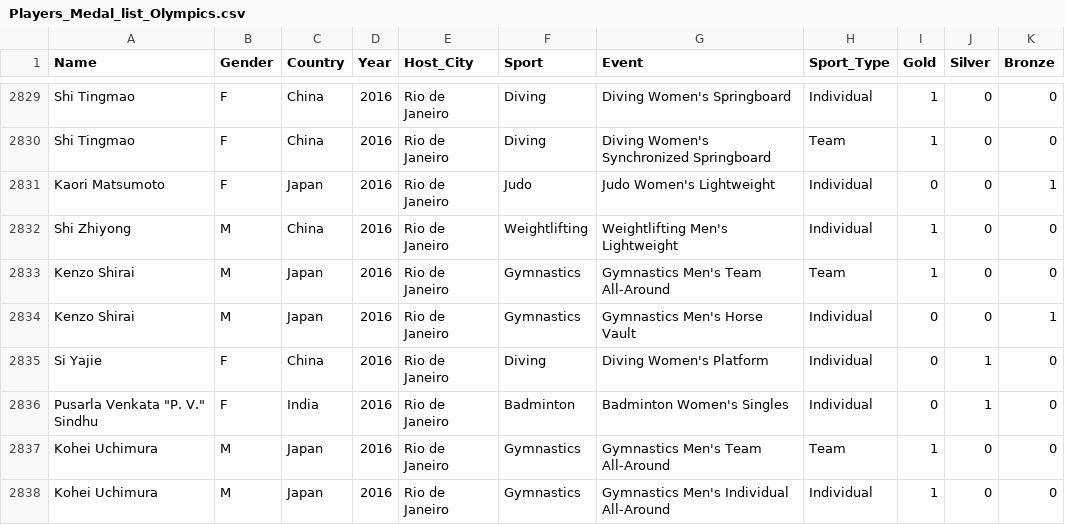
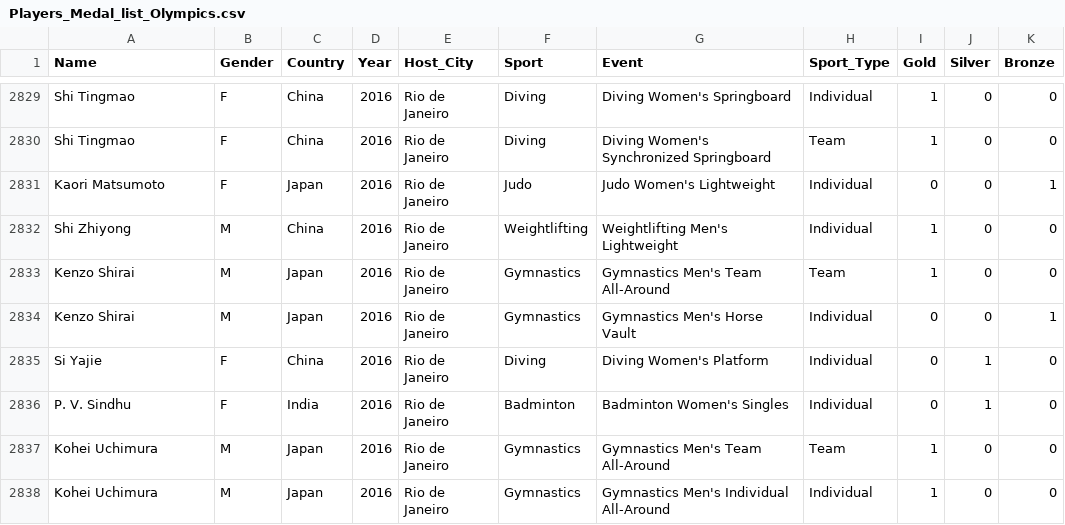
Before and after one commit to divyansh009/DMProjectgrp10, a CSV file: Players_Medal_list_Olympics.csv, drawn as a sheet; only a part is shown, gaps mark what is left out.

```diff
--- a/Players_Medal_list_Olympics.csv
+++ b/Players_Medal_list_Olympics.csv
@@ -2835,3 +2835,3 @@ Kenzo Shirai,M,Japan,2016,Rio de Janeiro,Gymnastics,Gymnastics Men's Horse Vault
 Si Yajie,F,China,2016,Rio de Janeiro,Diving,Diving Women's Platform,Individual,0,1,0
-"Pusarla Venkata ""P. V."" Sindhu",F,India,2016,Rio de Janeiro,Badminton,Badminton Women's Singles,Individual,0,1,0
+P. V. Sindhu,F,India,2016,Rio de Janeiro,Badminton,Badminton Women's Singles,Individual,0,1,0
 Kohei Uchimura,M,Japan,2016,Rio de Janeiro,Gymnastics,Gymnastics Men's Team All-Around,Team,1,0,0
```
Also changed, not shown: 1 other file.
